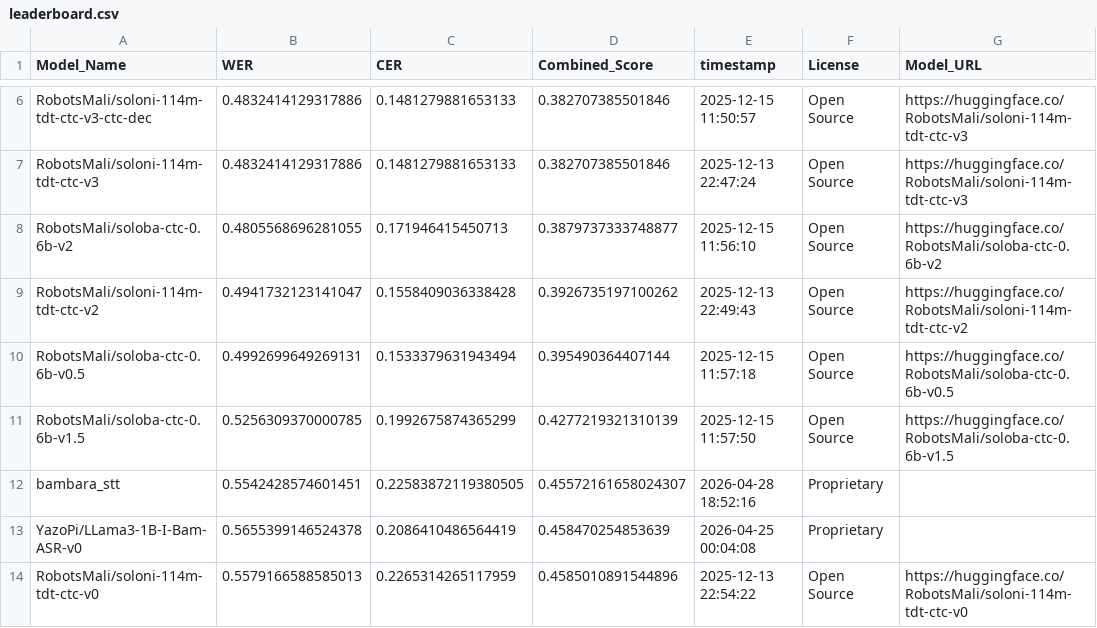
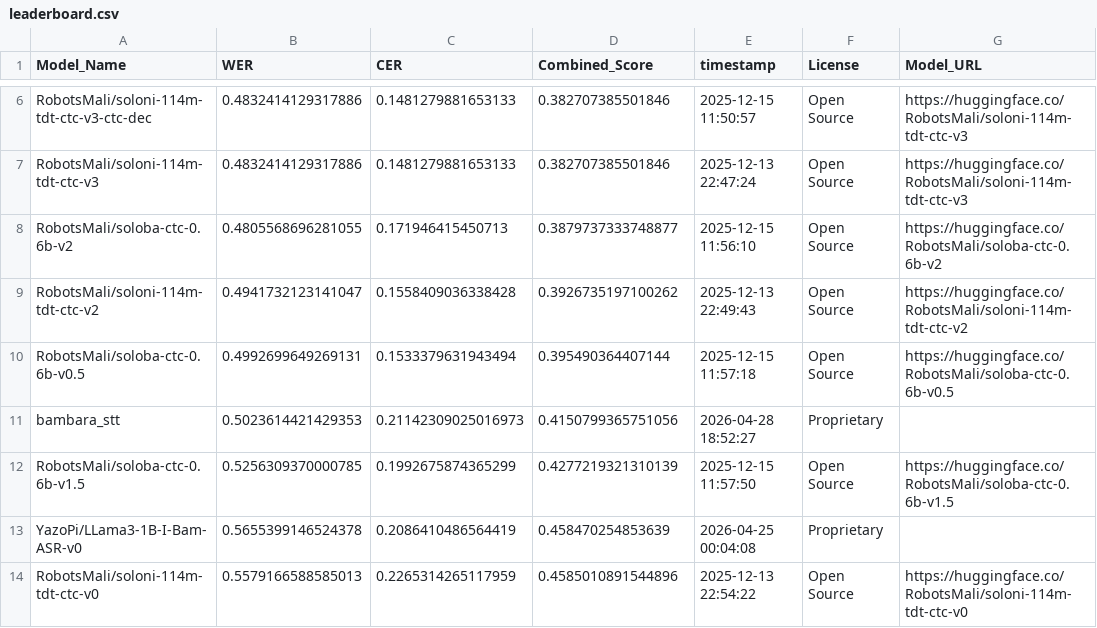
Before and after one commit to MALIBA-AI/bambara-asr-leaderboard, a CSV file: leaderboard.csv, drawn as a sheet; only a part is shown, gaps mark what is left out; removed rows and columns are numbered as before the commit, all else as after; the diff names each change by its address in the sheet, - before the commit and + after, or states it on an @@ line.

Commit message:
Update leaderboard for model: bambara_stt

```diff
--- a/leaderboard.csv
+++ b/leaderboard.csv
+row 11: bambara_stt | 0.5023614421429353 | 0.21142309025016973 | 0.4150799365751056 | 2026-04-28 18:52:27 | Proprietary
-row 12: bambara_stt | 0.5542428574601451 | 0.22583872119380505 | 0.45572161658024307 | 2026-04-28 18:52:16 | Proprietary
```
